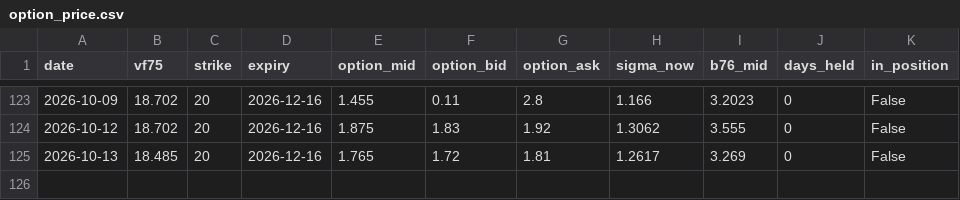
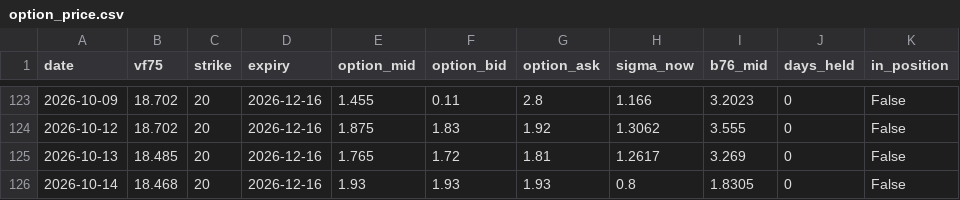
Before and after one commit to laimanto/VF75-strategy, a CSV file: data/option_price.csv, drawn as a sheet; only a part is shown, gaps mark what is left out; the diff names each change by its address in the sheet, - before the commit and + after, or states it on an @@ line.

```diff
--- a/data/option_price.csv
+++ b/data/option_price.csv
+row 126: 2026-10-14 | 18.468 | 20 | 2026-12-16 | 1.93 | 1.93 | 1.93 | 0.8 | 1.8305 | 0 | False
```
Also changed, not shown: data/features.csv, data/vx_history.csv, 2 other files.
